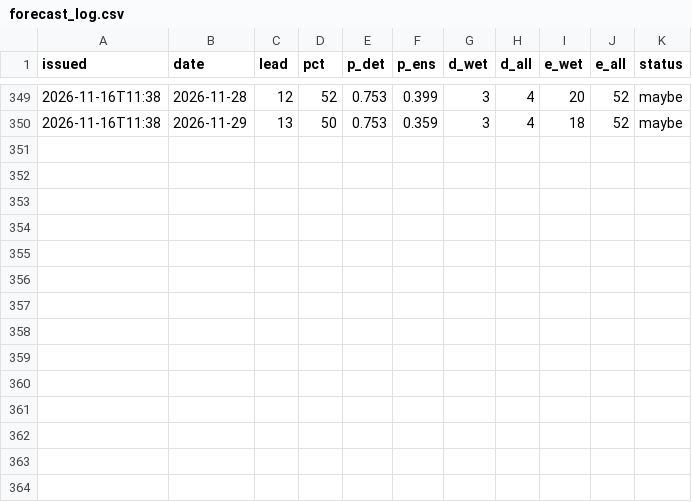
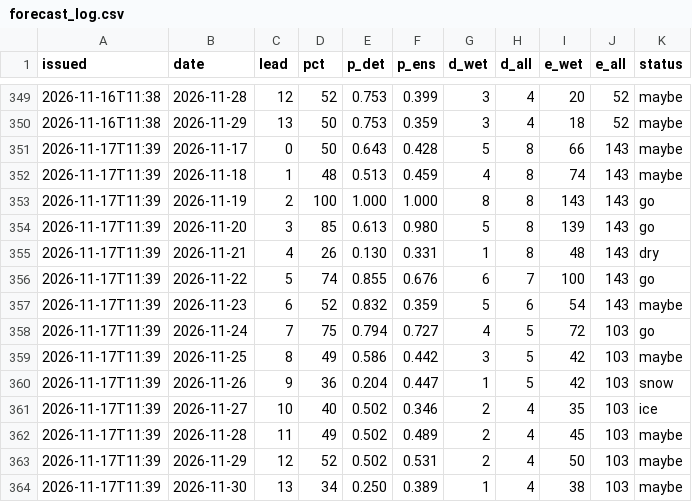
Before and after one commit to kilfaaa/drift, a CSV file: data/forecast_log.csv, drawn as a sheet; only a part is shown, gaps mark what is left out; the diff names each change by its address in the sheet, - before the commit and + after, or states it on an @@ line.

```diff
--- a/data/forecast_log.csv
+++ b/data/forecast_log.csv
+row 351: 2026-11-17T11:39 | 2026-11-17 | 0 | 50 | 0.643 | 0.428 | 5 | 8 | 66 | 143 | maybe
+row 352: 2026-11-17T11:39 | 2026-11-18 | 1 | 48 | 0.513 | 0.459 | 4 | 8 | 74 | 143 | maybe
+row 353: 2026-11-17T11:39 | 2026-11-19 | 2 | 100 | 1.000 | 1.000 | 8 | 8 | 143 | 143 | go
+row 354: 2026-11-17T11:39 | 2026-11-20 | 3 | 85 | 0.613 | 0.980 | 5 | 8 | 139 | 143 | go
+row 355: 2026-11-17T11:39 | 2026-11-21 | 4 | 26 | 0.130 | 0.331 | 1 | 8 | 48 | 143 | dry
+row 356: 2026-11-17T11:39 | 2026-11-22 | 5 | 74 | 0.855 | 0.676 | 6 | 7 | 100 | 143 | go
+row 357: 2026-11-17T11:39 | 2026-11-23 | 6 | 52 | 0.832 | 0.359 | 5 | 6 | 54 | 143 | maybe
+row 358: 2026-11-17T11:39 | 2026-11-24 | 7 | 75 | 0.794 | 0.727 | 4 | 5 | 72 | 103 | go
+row 359: 2026-11-17T11:39 | 2026-11-25 | 8 | 49 | 0.586 | 0.442 | 3 | 5 | 42 | 103 | maybe
+row 360: 2026-11-17T11:39 | 2026-11-26 | 9 | 36 | 0.204 | 0.447 | 1 | 5 | 42 | 103 | snow
+row 361: 2026-11-17T11:39 | 2026-11-27 | 10 | 40 | 0.502 | 0.346 | 2 | 4 | 35 | 103 | ice
+row 362: 2026-11-17T11:39 | 2026-11-28 | 11 | 49 | 0.502 | 0.489 | 2 | 4 | 45 | 103 | maybe
+row 363: 2026-11-17T11:39 | 2026-11-29 | 12 | 52 | 0.502 | 0.531 | 2 | 4 | 50 | 103 | maybe
+row 364: 2026-11-17T11:39 | 2026-11-30 | 13 | 34 | 0.250 | 0.389 | 1 | 4 | 38 | 103 | maybe
```
Also changed, not shown: data/forecast_log_krasnaya.csv, data/forecast_log_mega.csv, 7 other files.
